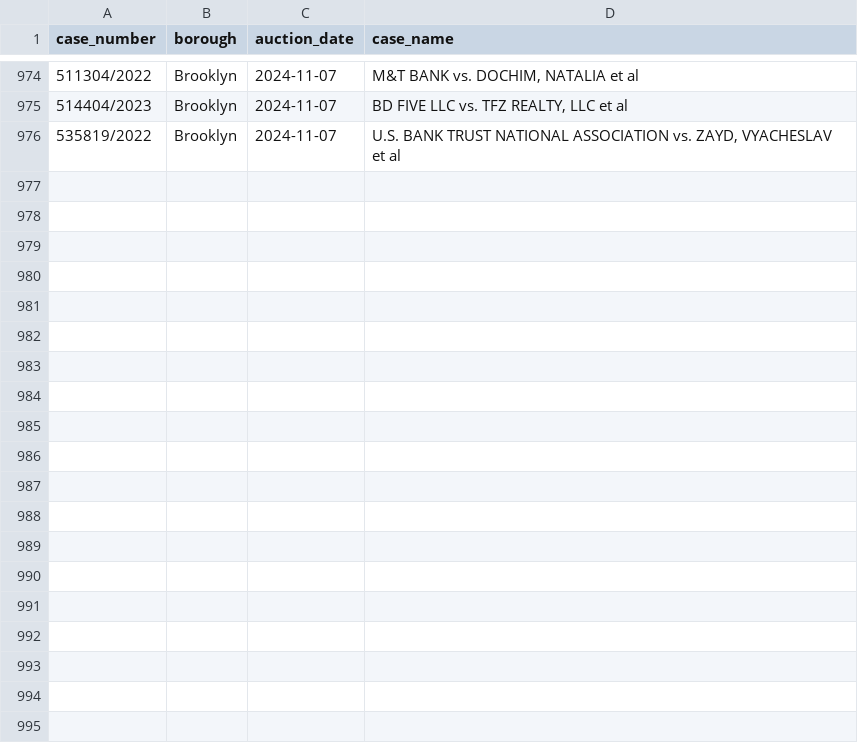
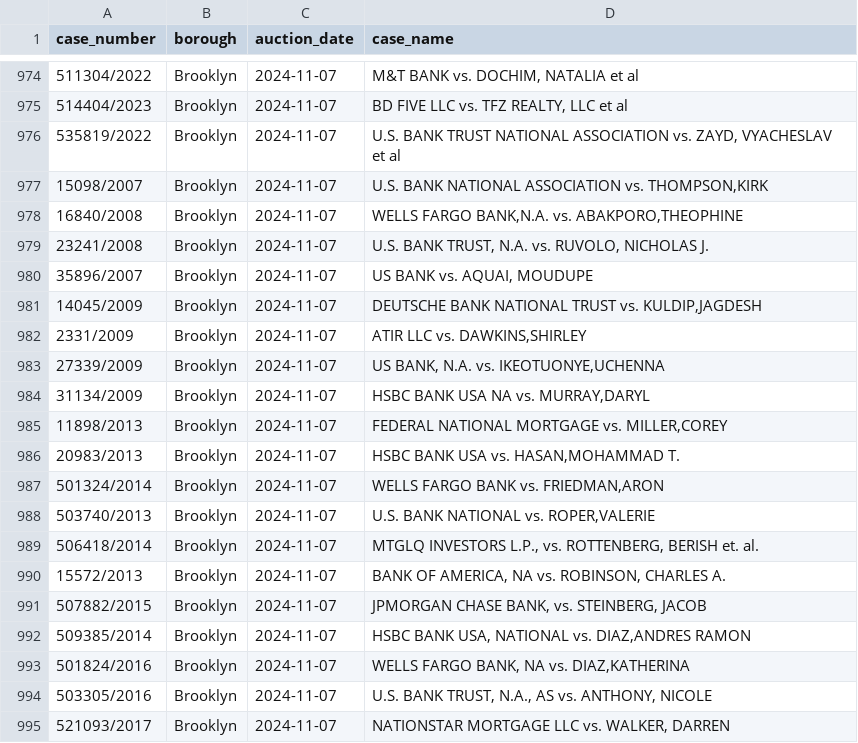
Before and after one commit to ivoytov/manhattan, a CSV file: foreclosures/cases.csv, drawn as a sheet; only a part is shown, gaps mark what is left out; the diff covers the shown part only.

```diff
--- a/foreclosures/cases.csv
+++ b/foreclosures/cases.csv
@@ -976 +976,20 @@ case_number,borough,auction_date,case_name
 535819/2022,Brooklyn,2024-11-07,"U.S. BANK TRUST NATIONAL ASSOCIATION vs. ZAYD, VYACHESLAV et al"
+15098/2007,Brooklyn,2024-11-07,"U.S. BANK NATIONAL ASSOCIATION vs. THOMPSON,KIRK"
+16840/2008,Brooklyn,2024-11-07,"WELLS FARGO BANK,N.A. vs. ABAKPORO,THEOPHINE"
+23241/2008,Brooklyn,2024-11-07,"U.S. BANK TRUST, N.A. vs. RUVOLO, NICHOLAS J."
+35896/2007,Brooklyn,2024-11-07,"US BANK vs. AQUAI, MOUDUPE"
+14045/2009,Brooklyn,2024-11-07,"DEUTSCHE BANK NATIONAL TRUST vs. KULDIP,JAGDESH"
+2331/2009,Brooklyn,2024-11-07,"ATIR LLC vs. DAWKINS,SHIRLEY"
+27339/2009,Brooklyn,2024-11-07,"US BANK, N.A. vs. IKEOTUONYE,UCHENNA"
+31134/2009,Brooklyn,2024-11-07,"HSBC BANK USA NA vs. MURRAY,DARYL"
+11898/2013,Brooklyn,2024-11-07,"FEDERAL NATIONAL MORTGAGE vs. MILLER,COREY"
+20983/2013,Brooklyn,2024-11-07,"HSBC BANK USA vs. HASAN,MOHAMMAD T."
+501324/2014,Brooklyn,2024-11-07,"WELLS FARGO BANK vs. FRIEDMAN,ARON"
+503740/2013,Brooklyn,2024-11-07,"U.S. BANK NATIONAL vs. ROPER,VALERIE"
+506418/2014,Brooklyn,2024-11-07,"MTGLQ INVESTORS L.P., vs. ROTTENBERG, BERISH et. al."
+15572/2013,Brooklyn,2024-11-07,"BANK OF AMERICA, NA vs. ROBINSON, CHARLES A."
+507882/2015,Brooklyn,2024-11-07,"JPMORGAN CHASE BANK, vs. STEINBERG, JACOB"
+509385/2014,Brooklyn,2024-11-07,"HSBC BANK USA, NATIONAL vs. DIAZ,ANDRES RAMON"
+501824/2016,Brooklyn,2024-11-07,"WELLS FARGO BANK, NA vs. DIAZ,KATHERINA"
+503305/2016,Brooklyn,2024-11-07,"U.S. BANK TRUST, N.A., AS vs. ANTHONY, NICOLE"
+521093/2017,Brooklyn,2024-11-07,"NATIONSTAR MORTGAGE LLC vs. WALKER, DARREN"
```
Also changed, not shown: 13 added rows elsewhere in this file, foreclosures/bids.csv, foreclosures/lots.csv, 1 other file.
